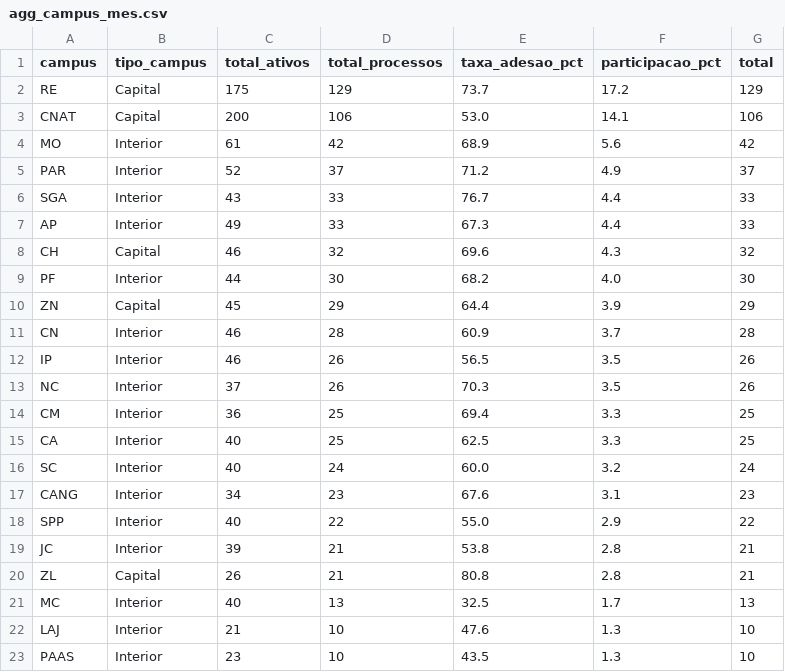
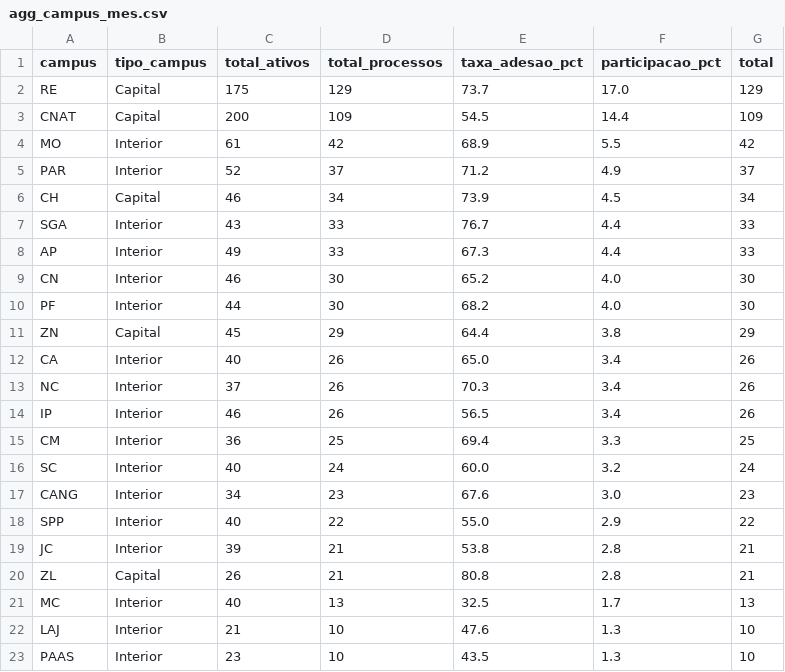
Before and after one commit to kelsoncm/memoriais-avaliados, a CSV file: docs/data/agg_campus_mes.csv, drawn as a sheet; only a part is shown.

```diff
--- a/docs/data/agg_campus_mes.csv
+++ b/docs/data/agg_campus_mes.csv
@@ -1,18 +1,18 @@
 campus,tipo_campus,total_ativos,total_processos,taxa_adesao_pct,participacao_pct,total
-RE,Capital,175,129,73.7,17.2,129
-CNAT,Capital,200,106,53.0,14.1,106
-MO,Interior,61,42,68.9,5.6,42
+RE,Capital,175,129,73.7,17.0,129
+CNAT,Capital,200,109,54.5,14.4,109
+MO,Interior,61,42,68.9,5.5,42
 PAR,Interior,52,37,71.2,4.9,37
+CH,Capital,46,34,73.9,4.5,34
 SGA,Interior,43,33,76.7,4.4,33
 AP,Interior,49,33,67.3,4.4,33
-CH,Capital,46,32,69.6,4.3,32
+CN,Interior,46,30,65.2,4.0,30
 PF,Interior,44,30,68.2,4.0,30
-ZN,Capital,45,29,64.4,3.9,29
-CN,Interior,46,28,60.9,3.7,28
-IP,Interior,46,26,56.5,3.5,26
-NC,Interior,37,26,70.3,3.5,26
+ZN,Capital,45,29,64.4,3.8,29
+CA,Interior,40,26,65.0,3.4,26
+NC,Interior,37,26,70.3,3.4,26
+IP,Interior,46,26,56.5,3.4,26
 CM,Interior,36,25,69.4,3.3,25
-CA,Interior,40,25,62.5,3.3,25
 SC,Interior,40,24,60.0,3.2,24
-CANG,Interior,34,23,67.6,3.1,23
+CANG,Interior,34,23,67.6,3.0,23
 SPP,Interior,40,22,55.0,2.9,22
```
Also changed, not shown: docs/data/agg_cargo_nivel.csv, docs/data/fato_anonimo.csv, 2 other files.
